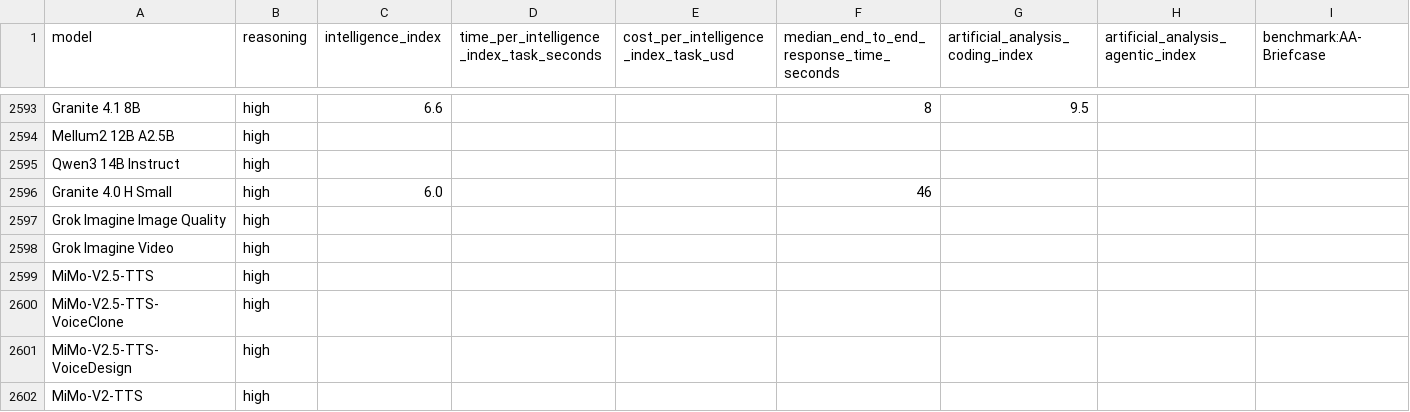
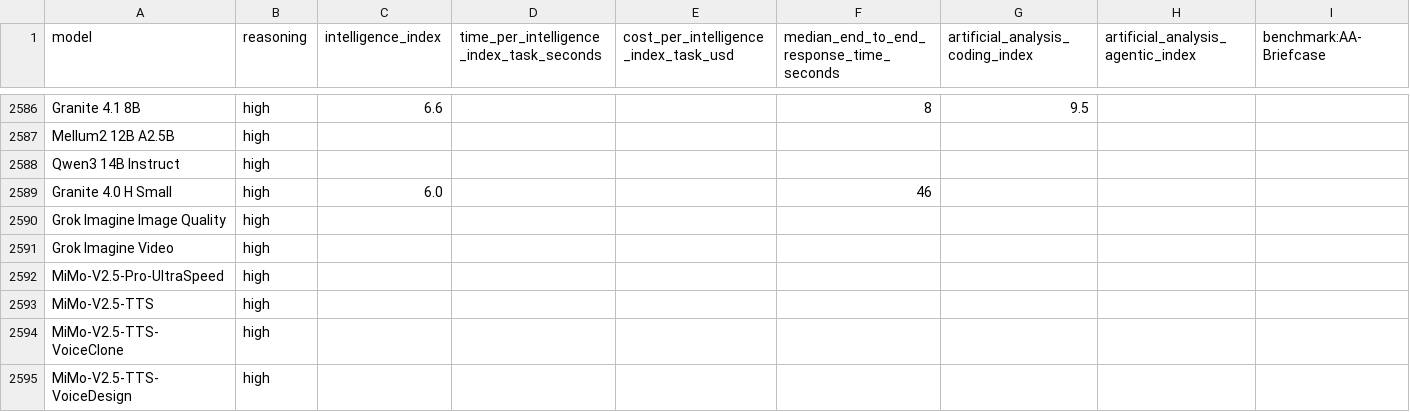
Before and after one commit to WD-Mitchell/which-model, a CSV file: data/available_model_raw_values.csv, drawn as a sheet; only a part is shown, gaps mark what is left out; the shorter side is filled out with more unchanged rows; rows hold the shown columns only; the diff covers the shown part only; the diff names each change by its address in the sheet, - before the commit and + after, or states it on an @@ line.

```diff
--- a/data/available_model_raw_values.csv
+++ b/data/available_model_raw_values.csv
+row 2592: MiMo-V2.5-Pro-UltraSpeed | high
```
Also changed, not shown: 7 added rows and 14 removed rows elsewhere in this file.
